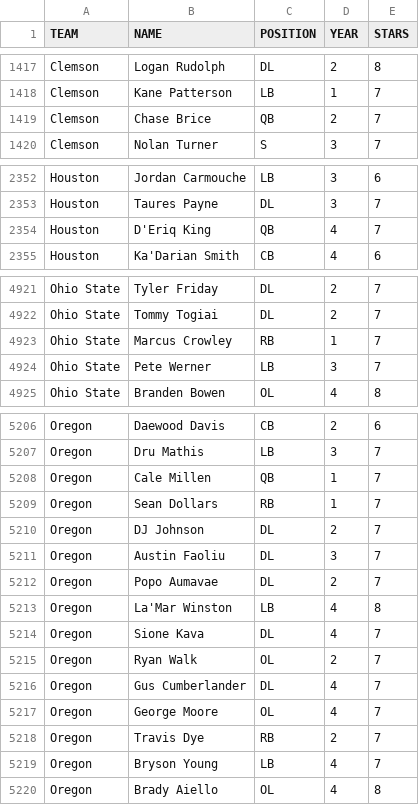
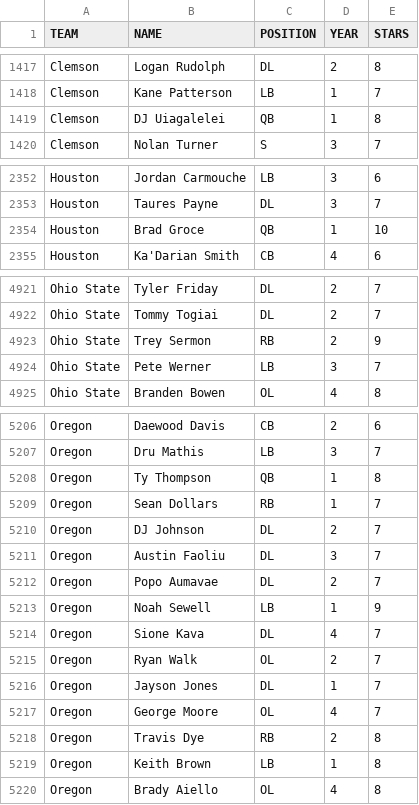
Before and after one commit to antdroidx/CFB-Coach-v1, a CSV file: Universe/2019-Roster-V4.csv, drawn as a sheet; only a part is shown, gaps mark what is left out; the diff covers the shown part only.

Commit message:
2019-Roster-V4.csv 0000

```diff
--- a/Universe/2019-Roster-V4.csv
+++ b/Universe/2019-Roster-V4.csv
@@ -1418,3 +1418,3 @@ Clemson,Logan Rudolph,DL,2,8
 Clemson,Kane Patterson,LB,1,7
-Clemson,Chase Brice,QB,2,7
+Clemson,DJ Uiagalelei,QB,1,8
 Clemson,Nolan Turner,S,3,7
@@ -2353,3 +2353,3 @@ Houston,Jordan Carmouche,LB,3,6
 Houston,Taures Payne,DL,3,7
-Houston,D'Eriq King,QB,4,7
+Houston,Brad Groce,QB,1,10
 Houston,Ka'Darian Smith,CB,4,6
@@ -4922,3 +4922,3 @@ Ohio State,Tyler Friday,DL,2,7
 Ohio State,Tommy Togiai,DL,2,7
-Ohio State,Marcus Crowley,RB,1,7
+Ohio State,Trey Sermon,RB,2,9
 Ohio State,Pete Werner,LB,3,7
@@ -5207,3 +5207,3 @@ Oregon,Daewood Davis,CB,2,6
 Oregon,Dru Mathis,LB,3,7
-Oregon,Cale Millen,QB,1,7
+Oregon,Ty Thompson,QB,1,8
 Oregon,Sean Dollars,RB,1,7
@@ -5212,9 +5212,9 @@ Oregon,Austin Faoliu,DL,3,7
 Oregon,Popo Aumavae,DL,2,7
-Oregon,La'Mar Winston,LB,4,8
+Oregon,Noah Sewell,LB,1,9
 Oregon,Sione Kava,DL,4,7
 Oregon,Ryan Walk,OL,2,7
-Oregon,Gus Cumberlander,DL,4,7
+Oregon,Jayson Jones,DL,1,7
 Oregon,George Moore,OL,4,7
-Oregon,Travis Dye,RB,2,7
-Oregon,Bryson Young,LB,4,7
+Oregon,Travis Dye,RB,2,8
+Oregon,Keith Brown,LB,1,8
 Oregon,Brady Aiello,OL,4,8
```
Also changed, not shown: 1 added row, 1 removed row and 67 edited cells elsewhere in this file.
